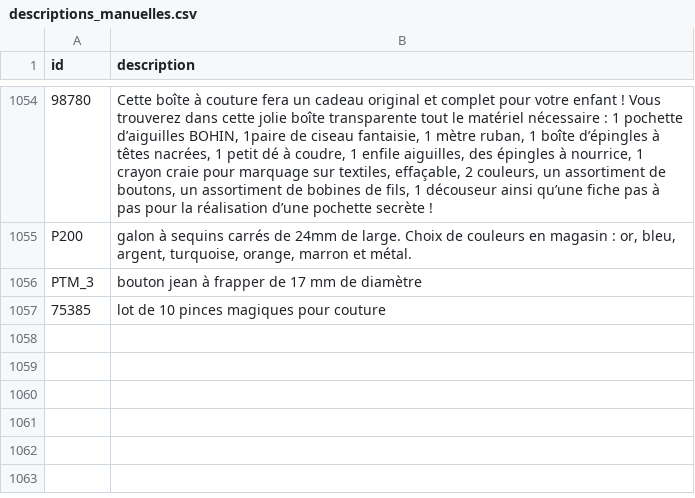
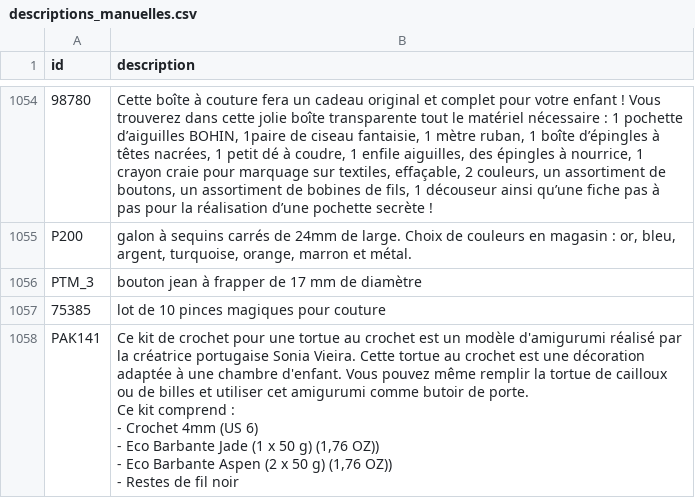
Before and after one commit to leia98nc-code/lagrandemercerie, a CSV file: descriptions_manuelles.csv, drawn as a sheet; only a part is shown, gaps mark what is left out.

Commit message:
Modification description PAK141 via back-office

```diff
--- a/descriptions_manuelles.csv
+++ b/descriptions_manuelles.csv
@@ -1547 +1547,7 @@ PTM_3,bouton jean à frapper de 17 mm de diamètre
 75385,lot de 10 pinces magiques pour couture
+PAK141,"Ce kit de crochet pour une tortue au crochet est un modèle d'amigurumi réalisé par la créatrice portugaise Sonia Vieira. Cette tortue au crochet est une décoration adaptée à une chambre d'enfant. Vous pouvez même remplir la tortue de cailloux ou de billes et utiliser cet amigurumi comme butoir de porte.
+Ce kit comprend :
+- Crochet 4mm (US 6)
+- Eco Barbante Jade (1 x 50 g) (1,76 OZ))
+- Eco Barbante Aspen (2 x 50 g) (1,76 OZ))
+- Restes de fil noir"
```
